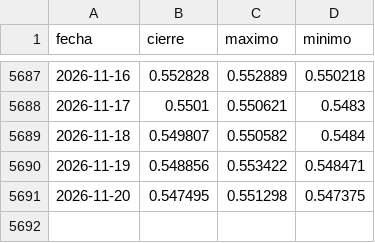
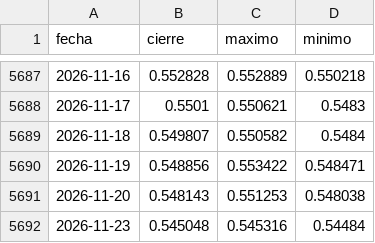
Before and after one commit to inversion-lab/Bolsa-Radar, a CSV file: datos/precios/NZDUSD.csv, drawn as a sheet; only a part is shown, gaps mark what is left out.

```diff
--- a/datos/precios/NZDUSD.csv
+++ b/datos/precios/NZDUSD.csv
@@ -5690,2 +5690,3 @@ fecha,cierre,maximo,minimo
 2026-11-19,0.548856,0.553422,0.548471
-2026-11-20,0.547495,0.551298,0.547375
+2026-11-20,0.548143,0.551253,0.548038
+2026-11-23,0.545048,0.545316,0.54484
```
Also changed, not shown: datos/precios/AUDUSD.csv, datos/precios/BTCUSD.csv, 53 other files.
